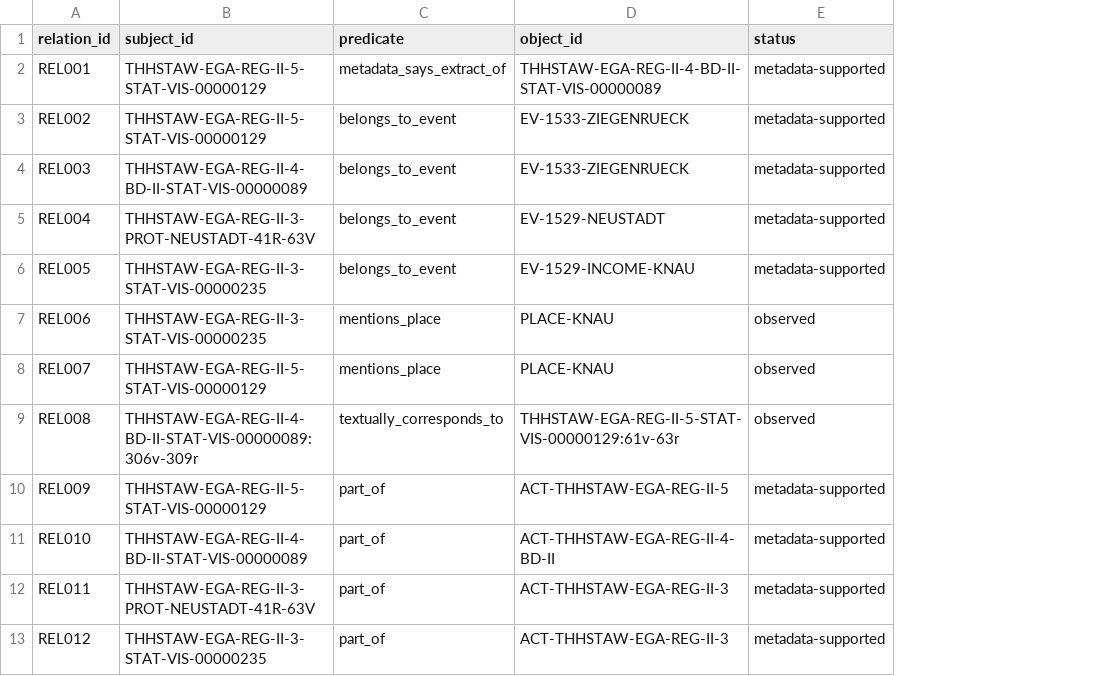
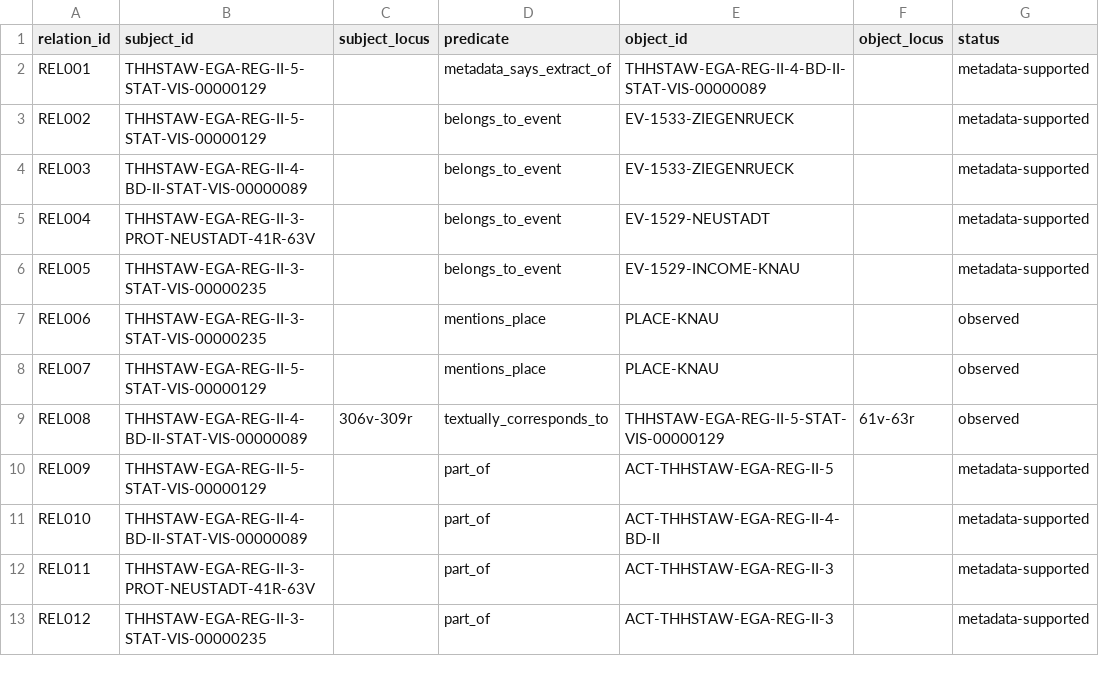
Before and after one commit to esany/paleo-type, a TSV file: corpus/relationships.tsv, drawn as a sheet; only a part is shown; addresses are those after the commit; the diff names each change by its address in the sheet, - before the commit and + after, or states it on an @@ line.

Commit message:
Separate source relation loci from source IDs

```diff
--- a/corpus/relationships.tsv
+++ b/corpus/relationships.tsv
+column C (subject_locus), row 9: 306v-309r
+column F (object_locus), row 9: 61v-63r
-B9 (subject_id): THHSTAW-EGA-REG-II-4-BD-II-STAT-VIS-00000089:306v-309r
+B9 (subject_id): THHSTAW-EGA-REG-II-4-BD-II-STAT-VIS-00000089
-E9 (object_id): THHSTAW-EGA-REG-II-5-STAT-VIS-00000129:61v-63r
+E9 (object_id): THHSTAW-EGA-REG-II-5-STAT-VIS-00000129
```
